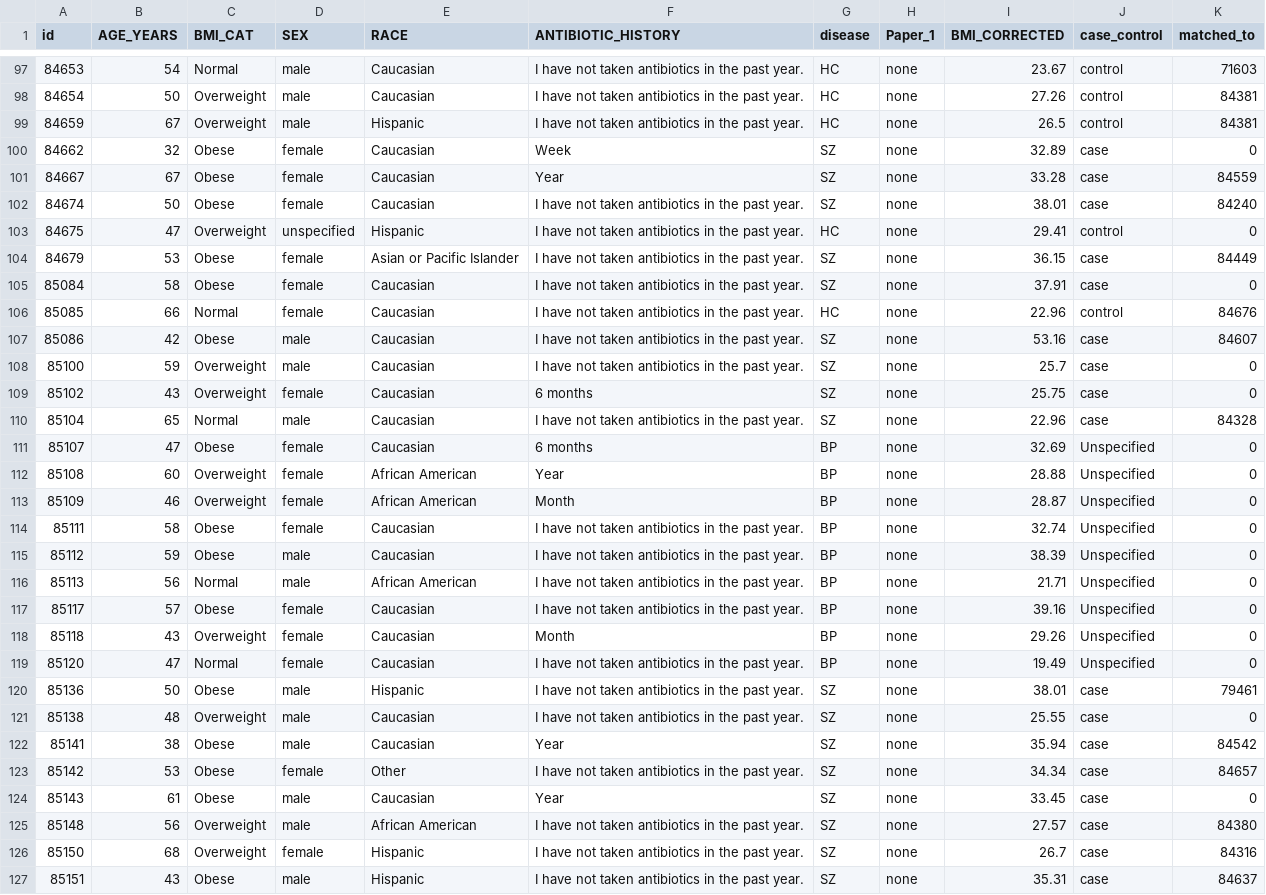
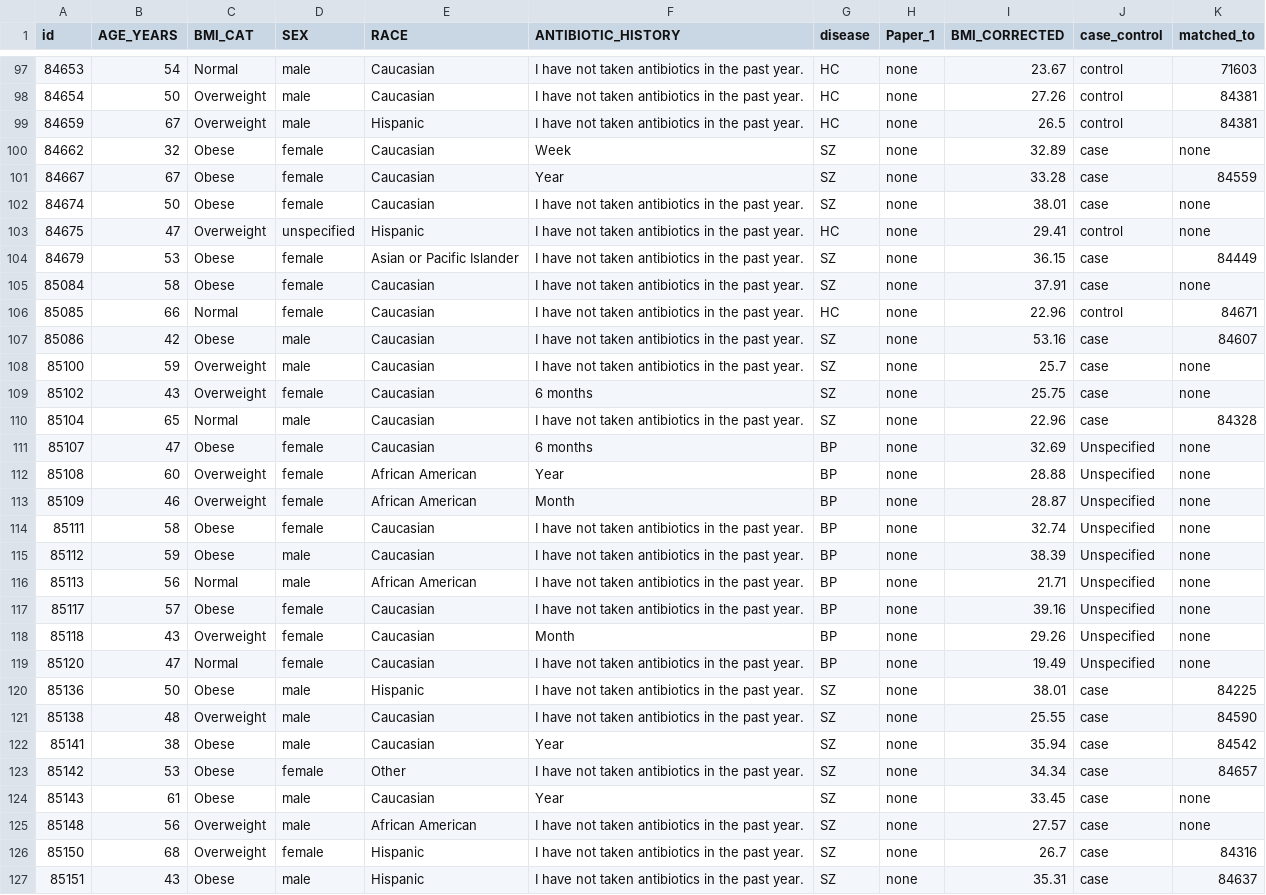
Before and after one commit to m-holton/match_samples, a CSV file: outputFiles/sk_output_testKeep.csv, drawn as a sheet; only a part is shown, gaps mark what is left out; the diff covers the shown part only.

```diff
--- a/outputFiles/sk_output_testKeep.csv
+++ b/outputFiles/sk_output_testKeep.csv
@@ -99,28 +99,28 @@ id	AGE_YEARS	BMI_CAT	SEX	RACE	ANTIBIOTIC_HISTORY	disease	Paper_1	BMI_CORRECTED	c
 84659	67	Overweight	male	Hispanic	I have not taken antibiotics in the past year.	HC	none	26.5	control	84381
-84662	32	Obese	female	Caucasian	Week	SZ	none	32.89	case	0
+84662	32	Obese	female	Caucasian	Week	SZ	none	32.89	case	none
 84667	67	Obese	female	Caucasian	Year	SZ	none	33.28	case	84559
-84674	50	Obese	female	Caucasian	I have not taken antibiotics in the past year.	SZ	none	38.01	case	84240
-84675	47	Overweight	unspecified	Hispanic	I have not taken antibiotics in the past year.	HC	none	29.41	control	0
+84674	50	Obese	female	Caucasian	I have not taken antibiotics in the past year.	SZ	none	38.01	case	none
+84675	47	Overweight	unspecified	Hispanic	I have not taken antibiotics in the past year.	HC	none	29.41	control	none
 84679	53	Obese	female	Asian or Pacific Islander	I have not taken antibiotics in the past year.	SZ	none	36.15	case	84449
-85084	58	Obese	female	Caucasian	I have not taken antibiotics in the past year.	SZ	none	37.91	case	0
-85085	66	Normal	female	Caucasian	I have not taken antibiotics in the past year.	HC	none	22.96	control	84676
+85084	58	Obese	female	Caucasian	I have not taken antibiotics in the past year.	SZ	none	37.91	case	none
+85085	66	Normal	female	Caucasian	I have not taken antibiotics in the past year.	HC	none	22.96	control	84671
 85086	42	Obese	male	Caucasian	I have not taken antibiotics in the past year.	SZ	none	53.16	case	84607
-85100	59	Overweight	male	Caucasian	I have not taken antibiotics in the past year.	SZ	none	25.7	case	0
-85102	43	Overweight	female	Caucasian	6 months	SZ	none	25.75	case	0
+85100	59	Overweight	male	Caucasian	I have not taken antibiotics in the past year.	SZ	none	25.7	case	none
+85102	43	Overweight	female	Caucasian	6 months	SZ	none	25.75	case	none
 85104	65	Normal	male	Caucasian	I have not taken antibiotics in the past year.	SZ	none	22.96	case	84328
-85107	47	Obese	female	Caucasian	6 months	BP	none	32.69	Unspecified	0
-85108	60	Overweight	female	African American	Year	BP	none	28.88	Unspecified	0
-85109	46	Overweight	female	African American	Month	BP	none	28.87	Unspecified	0
-85111	58	Obese	female	Caucasian	I have not taken antibiotics in the past year.	BP	none	32.74	Unspecified	0
-85112	59	Obese	male	Caucasian	I have not taken antibiotics in the past year.	BP	none	38.39	Unspecified	0
-85113	56	Normal	male	African American	I have not taken antibiotics in the past year.	BP	none	21.71	Unspecified	0
-85117	57	Obese	female	Caucasian	I have not taken antibiotics in the past year.	BP	none	39.16	Unspecified	0
-85118	43	Overweight	female	Caucasian	Month	BP	none	29.26	Unspecified	0
-85120	47	Normal	female	Caucasian	I have not taken antibiotics in the past year.	BP	none	19.49	Unspecified	0
-85136	50	Obese	male	Hispanic	I have not taken antibiotics in the past year.	SZ	none	38.01	case	79461
-85138	48	Overweight	male	Caucasian	I have not taken antibiotics in the past year.	SZ	none	25.55	case	0
+85107	47	Obese	female	Caucasian	6 months	BP	none	32.69	Unspecified	none
+85108	60	Overweight	female	African American	Year	BP	none	28.88	Unspecified	none
+85109	46	Overweight	female	African American	Month	BP	none	28.87	Unspecified	none
+85111	58	Obese	female	Caucasian	I have not taken antibiotics in the past year.	BP	none	32.74	Unspecified	none
+85112	59	Obese	male	Caucasian	I have not taken antibiotics in the past year.	BP	none	38.39	Unspecified	none
+85113	56	Normal	male	African American	I have not taken antibiotics in the past year.	BP	none	21.71	Unspecified	none
+85117	57	Obese	female	Caucasian	I have not taken antibiotics in the past year.	BP	none	39.16	Unspecified	none
+85118	43	Overweight	female	Caucasian	Month	BP	none	29.26	Unspecified	none
+85120	47	Normal	female	Caucasian	I have not taken antibiotics in the past year.	BP	none	19.49	Unspecified	none
+85136	50	Obese	male	Hispanic	I have not taken antibiotics in the past year.	SZ	none	38.01	case	84225
+85138	48	Overweight	male	Caucasian	I have not taken antibiotics in the past year.	SZ	none	25.55	case	84590
 85141	38	Obese	male	Caucasian	Year	SZ	none	35.94	case	84542
 85142	53	Obese	female	Other	I have not taken antibiotics in the past year.	SZ	none	34.34	case	84657
-85143	61	Obese	male	Caucasian	Year	SZ	none	33.45	case	0
-85148	56	Overweight	male	African American	I have not taken antibiotics in the past year.	SZ	none	27.57	case	84380
+85143	61	Obese	male	Caucasian	Year	SZ	none	33.45	case	none
+85148	56	Overweight	male	African American	I have not taken antibiotics in the past year.	SZ	none	27.57	case	none
 85150	68	Overweight	female	Hispanic	I have not taken antibiotics in the past year.	SZ	none	26.7	case	84316
```
Also changed, not shown: 47 edited cells elsewhere in this file, unitTest_files/unit_case_output.tsv, 8 other files.
